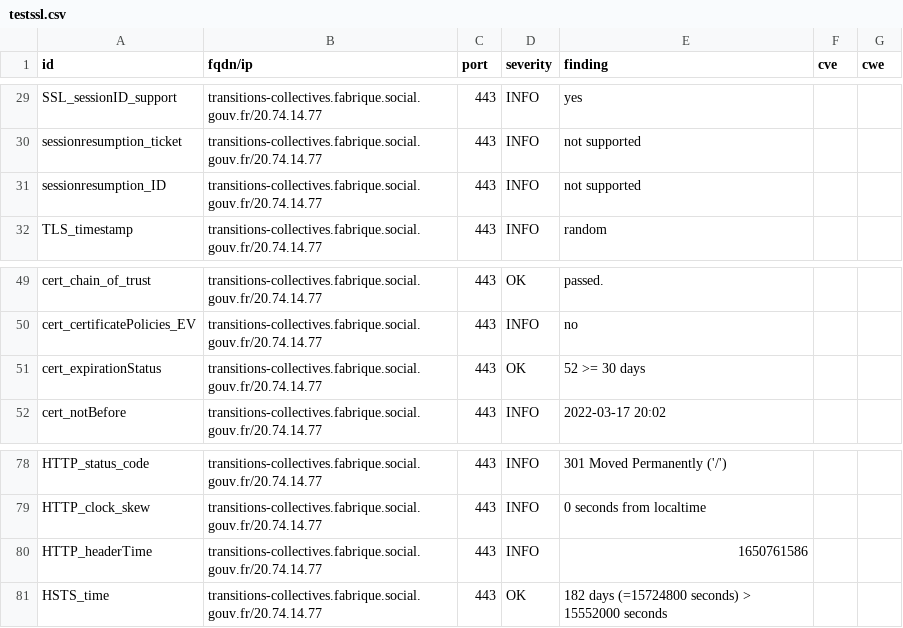
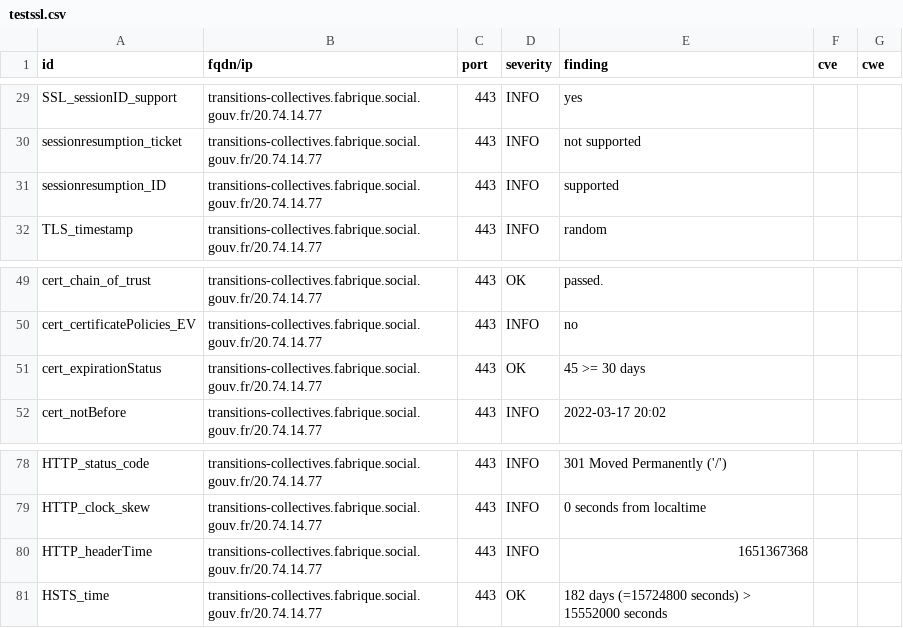
Before and after one commit to ClementNumericite/dashlord, a CSV file: results/aHR0cHM6Ly90cmFuc2l0aW9ucy1jb2xsZWN0aXZlcy5mYWJyaXF1ZS5zb2NpYWwuZ291di5mcg==/testssl.csv, drawn as a sheet; only a part is shown, gaps mark what is left out.

```diff
--- a/results/aHR0cHM6Ly90cmFuc2l0aW9ucy1jb2xsZWN0aXZlcy5mYWJyaXF1ZS5zb2NpYWwuZ291di5mcg==/testssl.csv
+++ b/results/aHR0cHM6Ly90cmFuc2l0aW9ucy1jb2xsZWN0aXZlcy5mYWJyaXF1ZS5zb2NpYWwuZ291di5mcg==/testssl.csv
@@ -30,3 +30,3 @@
 "sessionresumption_ticket","transitions-collectives.fabrique.social.gouv.fr/20.74.14.77","443","INFO","not supported","",""
-"sessionresumption_ID","transitions-collectives.fabrique.social.gouv.fr/20.74.14.77","443","INFO","not supported","",""
+"sessionresumption_ID","transitions-collectives.fabrique.social.gouv.fr/20.74.14.77","443","INFO","supported","",""
 "TLS_timestamp","transitions-collectives.fabrique.social.gouv.fr/20.74.14.77","443","INFO","random","",""
@@ -50,3 +50,3 @@
 "cert_certificatePolicies_EV","transitions-collectives.fabrique.social.gouv.fr/20.74.14.77","443","INFO","no","",""
-"cert_expirationStatus","transitions-collectives.fabrique.social.gouv.fr/20.74.14.77","443","OK","52 >= 30 days","",""
+"cert_expirationStatus","transitions-collectives.fabrique.social.gouv.fr/20.74.14.77","443","OK","45 >= 30 days","",""
 "cert_notBefore","transitions-collectives.fabrique.social.gouv.fr/20.74.14.77","443","INFO","2022-03-17 20:02","",""
@@ -79,3 +79,3 @@
 "HTTP_clock_skew","transitions-collectives.fabrique.social.gouv.fr/20.74.14.77","443","INFO","0 seconds from localtime","",""
-"HTTP_headerTime","transitions-collectives.fabrique.social.gouv.fr/20.74.14.77","443","INFO","1650761586","",""
+"HTTP_headerTime","transitions-collectives.fabrique.social.gouv.fr/20.74.14.77","443","INFO","1651367368","",""
 "HSTS_time","transitions-collectives.fabrique.social.gouv.fr/20.74.14.77","443","OK","182 days (=15724800 seconds) > 15552000 seconds","",""
```
Also changed, not shown: 14 other files.
